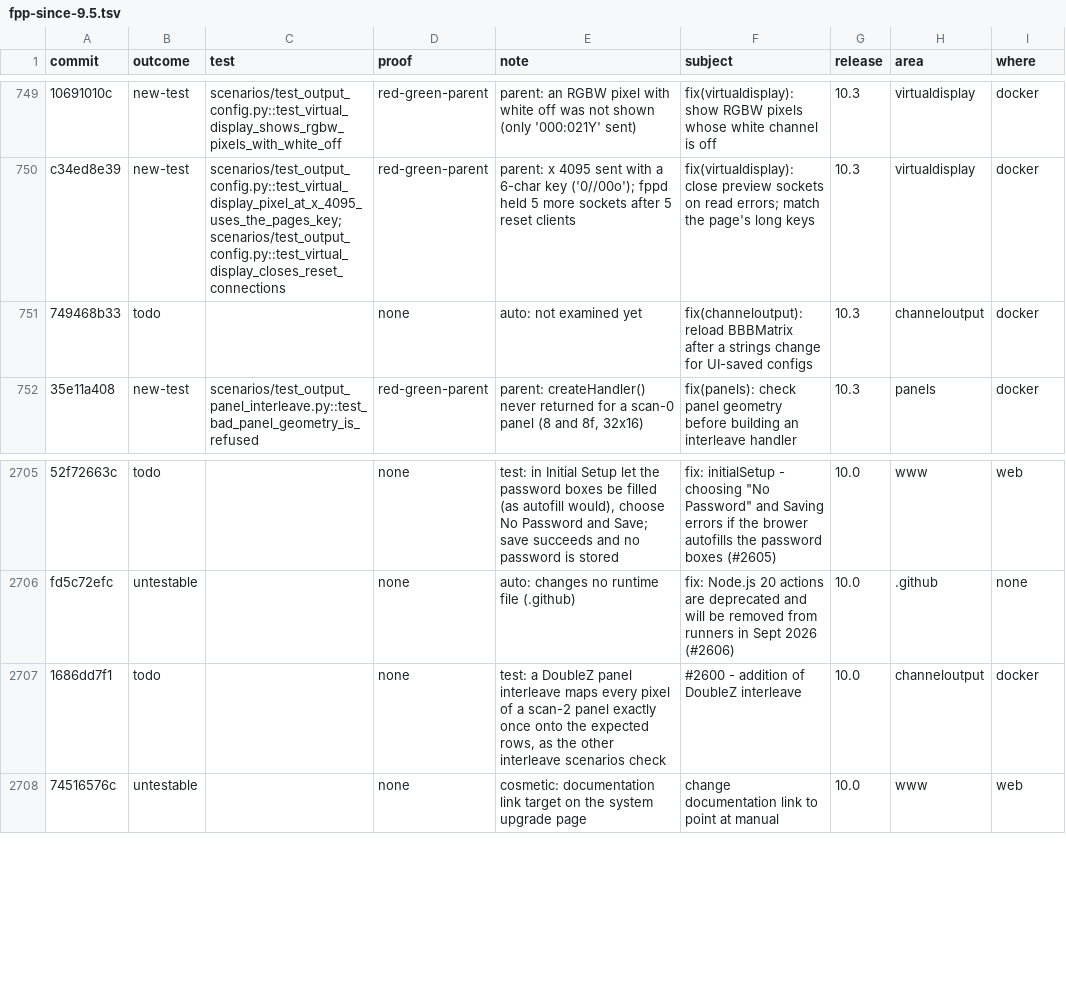
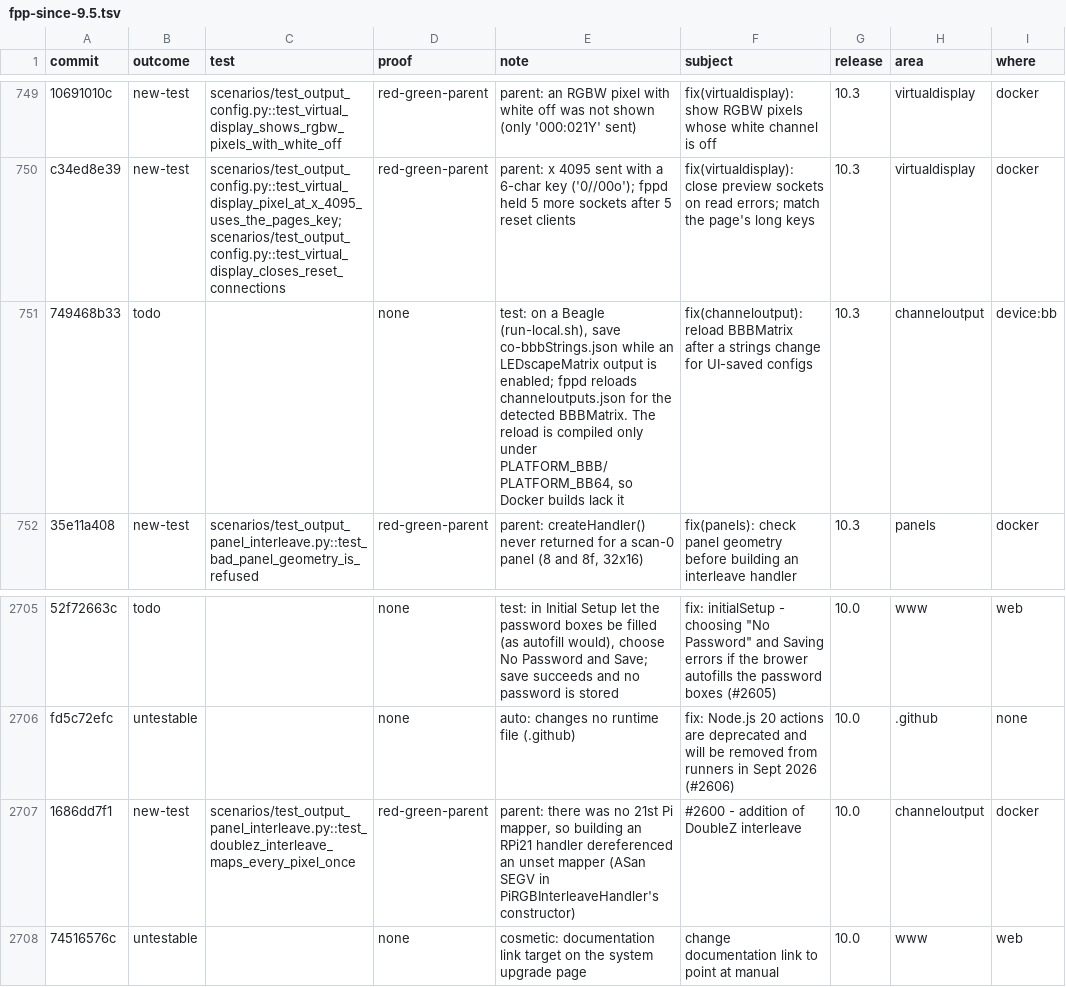
Before and after one commit to FalconChristmas/fpp-tests, a TSV file: ledger/fpp-since-9.5.tsv, drawn as a sheet; only a part is shown, gaps mark what is left out; the diff covers the shown part only; the diff names each change by its address in the sheet, - before the commit and + after, or states it on an @@ line.

```diff
--- a/ledger/fpp-since-9.5.tsv
+++ b/ledger/fpp-since-9.5.tsv
-E751 (note): auto: not examined yet
+E751 (note): test: on a Beagle (run-local.sh), save co-bbbStrings.json while an LEDscapeMatrix output is enabled; fppd reloads channeloutputs.json for the detected BBBMatrix. The reload is compiled only under PLATFORM_BBB/PLATFORM_BB64, so Docker builds lack it
-I751 (where): docker
+I751 (where): device:bb
-B2707 (outcome): todo
+B2707 (outcome): new-test
-C2707 (test): (empty)
+C2707 (test): scenarios/test_output_panel_interleave.py::test_doublez_interleave_maps_every_pixel_once
-D2707 (proof): none
+D2707 (proof): red-green-parent
-E2707 (note): test: a DoubleZ panel interleave maps every pixel of a scan-2 panel exactly once onto the expected rows, as the other interleave scenarios check
+E2707 (note): parent: there was no 21st Pi mapper, so building an RPi21 handler dereferenced an unset mapper (ASan SEGV in PiRGBInterleaveHandler's constructor)
```
Also changed, not shown: 28 edited cells elsewhere in this file.
